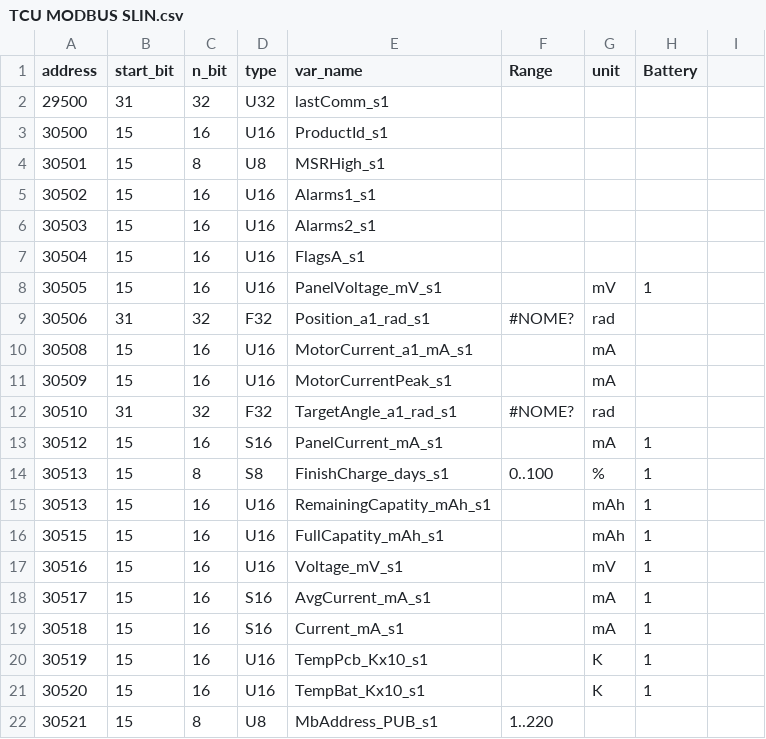
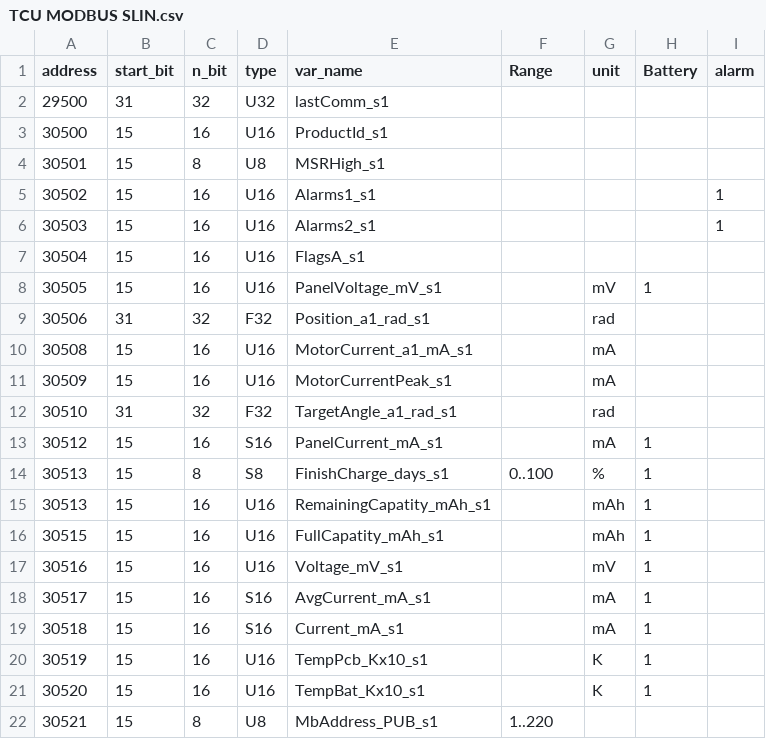
Before and after one commit to ArthurRodriguesEng/LeitorModbus, a CSV file: leitormodbus2.0/TCU MODBUS SLIN.csv, drawn as a sheet; the diff names each change by its address in the sheet, - before the commit and + after, or states it on an @@ line.

```diff
--- a/leitormodbus2.0/TCU MODBUS SLIN.csv
+++ b/leitormodbus2.0/TCU MODBUS SLIN.csv
-I1: (empty)
+I1: alarm
-I5:I6 (alarm): (empty)
+I5:I6 (alarm): 1
-F9 (Range): #NOME?
+F9 (Range): (empty)
-F12 (Range): #NOME?
+F12 (Range): (empty)
```
Also changed, not shown: leitormodbus2.0/dados_lidos.csv, 7 other files.
